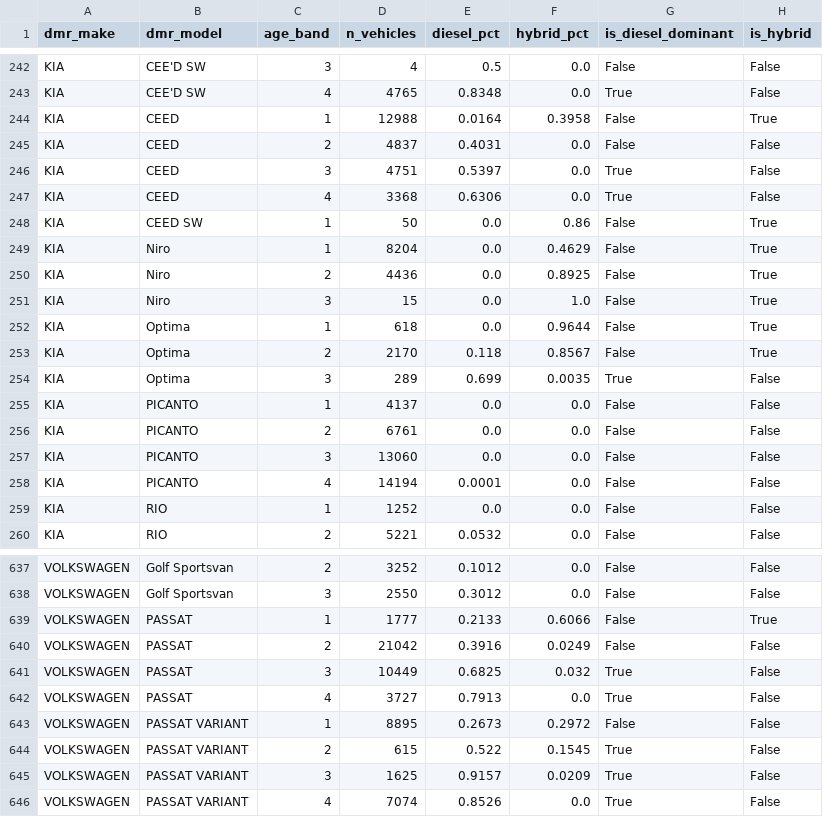
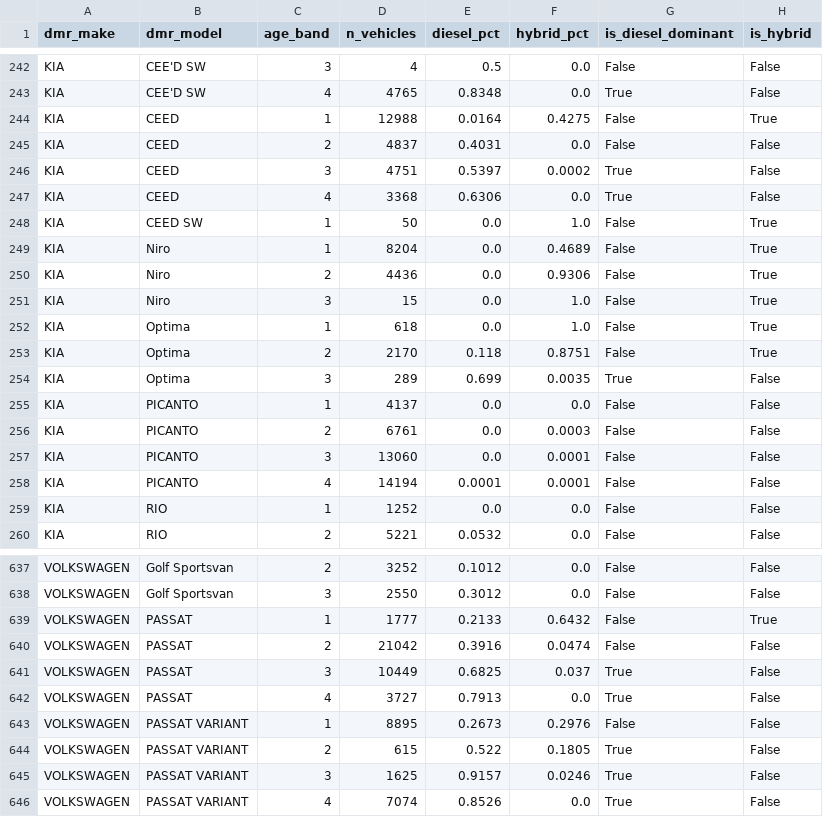
Before and after one commit to hansendevdk/cartierlist, a CSV file: pipeline/reference/model_age_band_fuel_flags.csv, drawn as a sheet; only a part is shown, gaps mark what is left out; the diff covers the shown part only.

Commit message:
Detect plug-in hybrids DMR badges only by power output or part code
Some makes put no hybrid wording in the trim name at all: Opel's
Grandland X plug-in is sold only as "1.6 225 A8 SUV" (power output,
nothing else), and several makes use a raw factory part code as the
trim string (Kia Niro "C5P21", Hyundai Ioniq "B5P21"). No amount of
pattern matching against variant_name can ever catch these, since
there is no hybrid-related text present to match.

Added a second, independent signal alongside the text patterns: a
petrol vehicle recorded above 30 km/l is physically not a pure
combustion engine, since that exceeds even the most economical real
non-hybrid petrol cars on sale (21-24 km/l) and this dataset's own
90th percentile for in-scope petrol vehicles (28.1 km/l). Diesel is
deliberately excluded, since ordinary economical small diesels clear
30 km/l on their own with no electrification at all.

Grandland X now correctly shows as hybrid in its newest age band
(64% of registrations, was reading 16%).

```diff
--- a/pipeline/reference/model_age_band_fuel_flags.csv
+++ b/pipeline/reference/model_age_band_fuel_flags.csv
@@ -243,17 +243,17 @@ KIA,CEE'D SW,3,4,0.5,0.0,False,False
 KIA,CEE'D SW,4,4765,0.8348,0.0,True,False
-KIA,CEED,1,12988,0.0164,0.3958,False,True
+KIA,CEED,1,12988,0.0164,0.4275,False,True
 KIA,CEED,2,4837,0.4031,0.0,False,False
-KIA,CEED,3,4751,0.5397,0.0,True,False
+KIA,CEED,3,4751,0.5397,0.0002,True,False
 KIA,CEED,4,3368,0.6306,0.0,True,False
-KIA,CEED SW,1,50,0.0,0.86,False,True
-KIA,Niro,1,8204,0.0,0.4629,False,True
-KIA,Niro,2,4436,0.0,0.8925,False,True
+KIA,CEED SW,1,50,0.0,1.0,False,True
+KIA,Niro,1,8204,0.0,0.4689,False,True
+KIA,Niro,2,4436,0.0,0.9306,False,True
 KIA,Niro,3,15,0.0,1.0,False,True
-KIA,Optima,1,618,0.0,0.9644,False,True
-KIA,Optima,2,2170,0.118,0.8567,False,True
+KIA,Optima,1,618,0.0,1.0,False,True
+KIA,Optima,2,2170,0.118,0.8751,False,True
 KIA,Optima,3,289,0.699,0.0035,True,False
 KIA,PICANTO,1,4137,0.0,0.0,False,False
-KIA,PICANTO,2,6761,0.0,0.0,False,False
-KIA,PICANTO,3,13060,0.0,0.0,False,False
-KIA,PICANTO,4,14194,0.0001,0.0,False,False
+KIA,PICANTO,2,6761,0.0,0.0003,False,False
+KIA,PICANTO,3,13060,0.0,0.0001,False,False
+KIA,PICANTO,4,14194,0.0001,0.0001,False,False
 KIA,RIO,1,1252,0.0,0.0,False,False
@@ -638,9 +638,9 @@ VOLKSWAGEN,Golf Sportsvan,2,3252,0.1012,0.0,False,False
 VOLKSWAGEN,Golf Sportsvan,3,2550,0.3012,0.0,False,False
-VOLKSWAGEN,PASSAT,1,1777,0.2133,0.6066,False,True
-VOLKSWAGEN,PASSAT,2,21042,0.3916,0.0249,False,False
-VOLKSWAGEN,PASSAT,3,10449,0.6825,0.032,True,False
+VOLKSWAGEN,PASSAT,1,1777,0.2133,0.6432,False,True
+VOLKSWAGEN,PASSAT,2,21042,0.3916,0.0474,False,False
+VOLKSWAGEN,PASSAT,3,10449,0.6825,0.037,True,False
 VOLKSWAGEN,PASSAT,4,3727,0.7913,0.0,True,False
-VOLKSWAGEN,PASSAT VARIANT,1,8895,0.2673,0.2972,False,False
-VOLKSWAGEN,PASSAT VARIANT,2,615,0.522,0.1545,True,False
-VOLKSWAGEN,PASSAT VARIANT,3,1625,0.9157,0.0209,True,False
+VOLKSWAGEN,PASSAT VARIANT,1,8895,0.2673,0.2976,False,False
+VOLKSWAGEN,PASSAT VARIANT,2,615,0.522,0.1805,True,False
+VOLKSWAGEN,PASSAT VARIANT,3,1625,0.9157,0.0246,True,False
 VOLKSWAGEN,PASSAT VARIANT,4,7074,0.8526,0.0,True,False
```
Also changed, not shown: 67 edited cells elsewhere in this file, pipeline/reference/methodology_counts.csv, pipeline/reference/model_bracket_rankings.csv, 3 other files.
